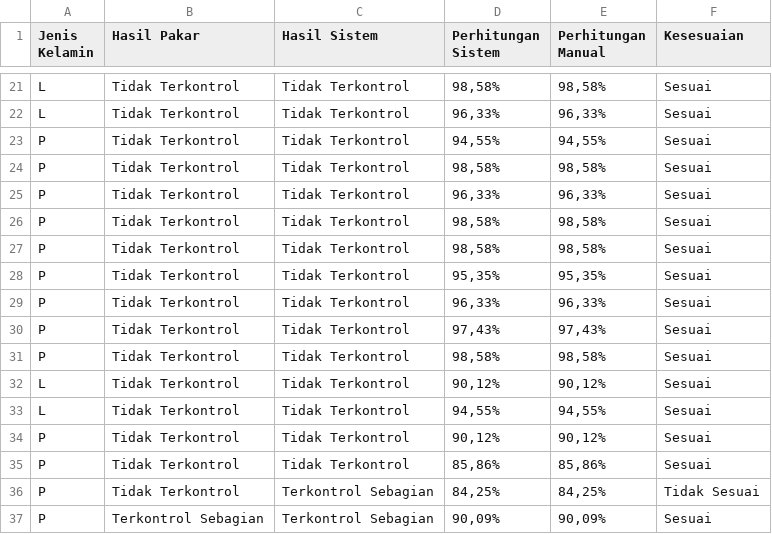
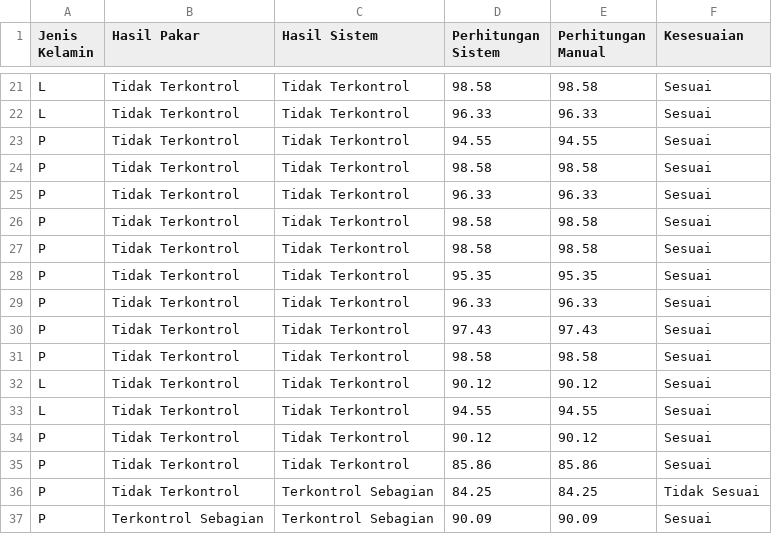
Before and after one commit to gacha321/asma, a CSV file: asma.csv, drawn as a sheet; only a part is shown, gaps mark what is left out; the diff covers the shown part only; the diff names each change by its address in the sheet, - before the commit and + after, or states it on an @@ line.

```diff
--- a/asma.csv
+++ b/asma.csv
-D21 (Perhitungan Sistem): 98,58%
+D21 (Perhitungan Sistem): 98.58
-E21 (Perhitungan Manual): 98,58%
+E21 (Perhitungan Manual): 98.58
-D22 (Perhitungan Sistem): 96,33%
+D22 (Perhitungan Sistem): 96.33
-E22 (Perhitungan Manual): 96,33%
+E22 (Perhitungan Manual): 96.33
-D23 (Perhitungan Sistem): 94,55%
+D23 (Perhitungan Sistem): 94.55
-E23 (Perhitungan Manual): 94,55%
+E23 (Perhitungan Manual): 94.55
-D24 (Perhitungan Sistem): 98,58%
+D24 (Perhitungan Sistem): 98.58
-E24 (Perhitungan Manual): 98,58%
+E24 (Perhitungan Manual): 98.58
-D25 (Perhitungan Sistem): 96,33%
+D25 (Perhitungan Sistem): 96.33
-E25 (Perhitungan Manual): 96,33%
+E25 (Perhitungan Manual): 96.33
-D26:D27 (Perhitungan Sistem): 98,58%
+D26:D27 (Perhitungan Sistem): 98.58
-E26:E27 (Perhitungan Manual): 98,58%
+E26:E27 (Perhitungan Manual): 98.58
-D28 (Perhitungan Sistem): 95,35%
+D28 (Perhitungan Sistem): 95.35
-E28 (Perhitungan Manual): 95,35%
+E28 (Perhitungan Manual): 95.35
-D29 (Perhitungan Sistem): 96,33%
+D29 (Perhitungan Sistem): 96.33
-E29 (Perhitungan Manual): 96,33%
+E29 (Perhitungan Manual): 96.33
-D30 (Perhitungan Sistem): 97,43%
+D30 (Perhitungan Sistem): 97.43
-E30 (Perhitungan Manual): 97,43%
+E30 (Perhitungan Manual): 97.43
-D31 (Perhitungan Sistem): 98,58%
+D31 (Perhitungan Sistem): 98.58
-E31 (Perhitungan Manual): 98,58%
+E31 (Perhitungan Manual): 98.58
-D32 (Perhitungan Sistem): 90,12%
+D32 (Perhitungan Sistem): 90.12
-E32 (Perhitungan Manual): 90,12%
+E32 (Perhitungan Manual): 90.12
-D33 (Perhitungan Sistem): 94,55%
+D33 (Perhitungan Sistem): 94.55
-E33 (Perhitungan Manual): 94,55%
+E33 (Perhitungan Manual): 94.55
-D34 (Perhitungan Sistem): 90,12%
+D34 (Perhitungan Sistem): 90.12
-E34 (Perhitungan Manual): 90,12%
+E34 (Perhitungan Manual): 90.12
-D35 (Perhitungan Sistem): 85,86%
+D35 (Perhitungan Sistem): 85.86
-E35 (Perhitungan Manual): 85,86%
+E35 (Perhitungan Manual): 85.86
-D36 (Perhitungan Sistem): 84,25%
+D36 (Perhitungan Sistem): 84.25
-E36 (Perhitungan Manual): 84,25%
+E36 (Perhitungan Manual): 84.25
-D37 (Perhitungan Sistem): 90,09%
+D37 (Perhitungan Sistem): 90.09
-E37 (Perhitungan Manual): 90,09%
+E37 (Perhitungan Manual): 90.09
```
Also changed, not shown: 126 edited cells elsewhere in this file.
